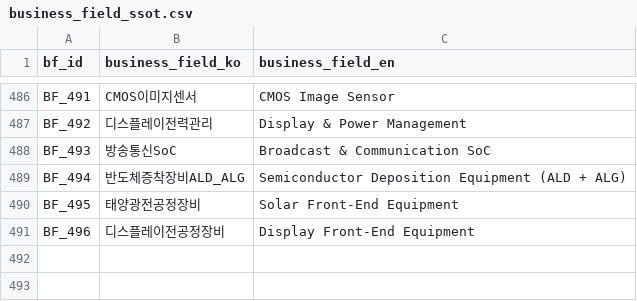
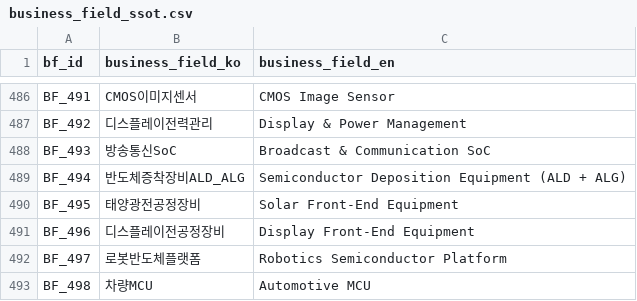
Before and after one commit to kang0302/moneytree-web, a CSV file: public/data/ssot/business_field_ssot.csv, drawn as a sheet; only a part is shown, gaps mark what is left out; the diff names each change by its address in the sheet, - before the commit and + after, or states it on an @@ line.

```diff
--- a/public/data/ssot/business_field_ssot.csv
+++ b/public/data/ssot/business_field_ssot.csv
+row 492: BF_497 | 로봇반도체플랫폼 | Robotics Semiconductor Platform
+row 493: BF_498 | 차량MCU | Automotive MCU
```
Also changed, not shown: public/data/ssot/character_ssot.csv, public/data/ssot/macro_ssot.csv, 1 other file.
